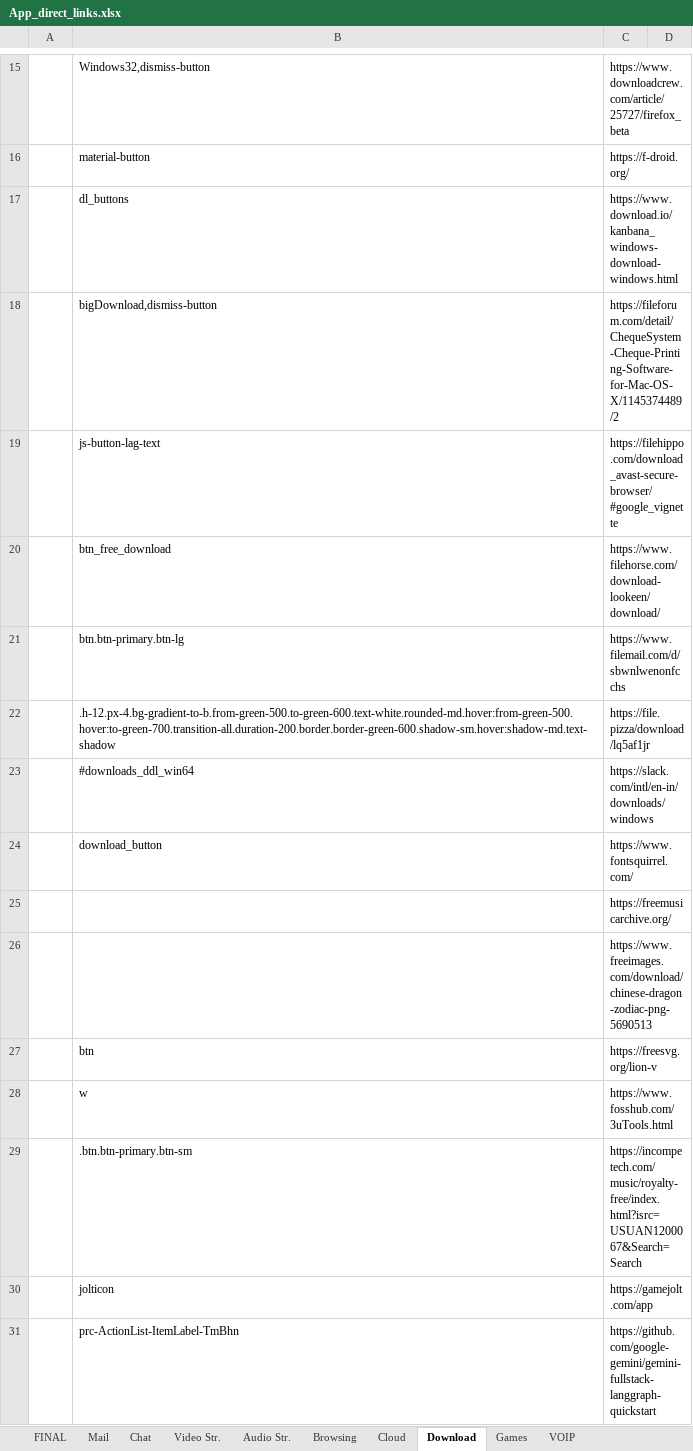
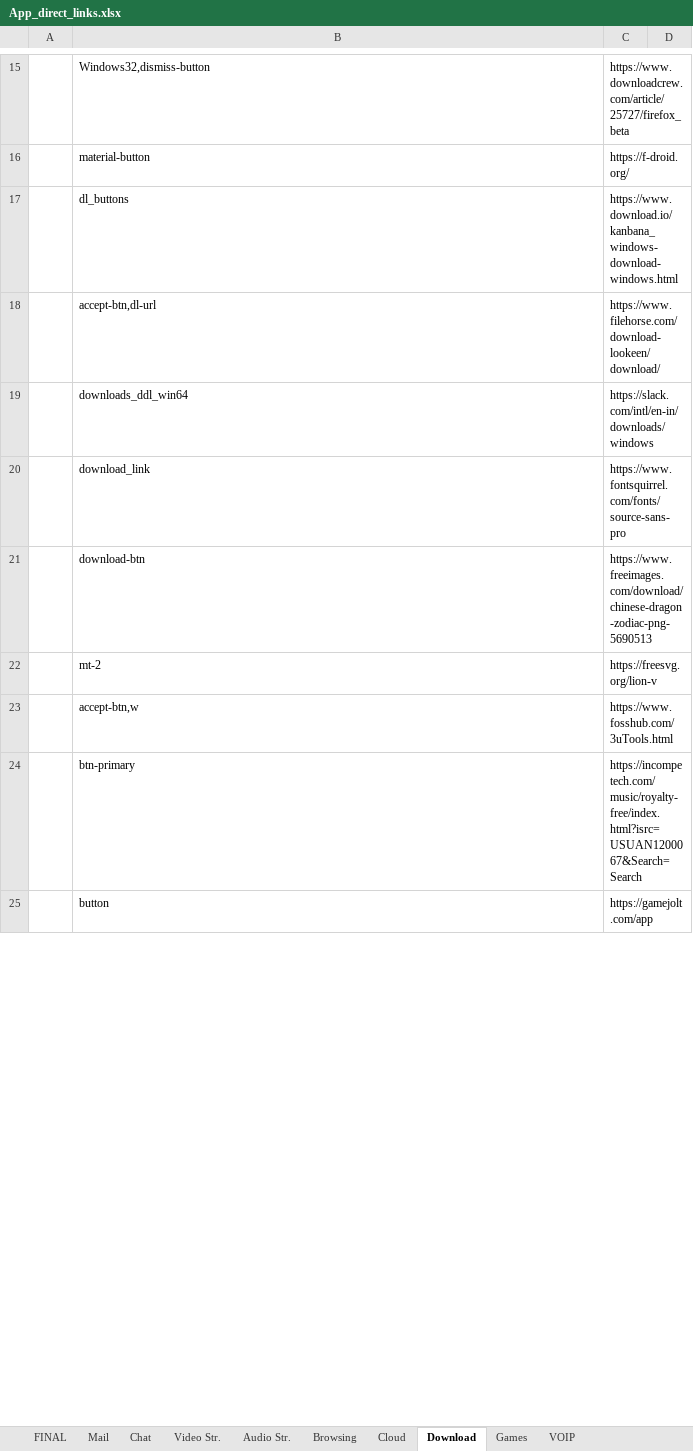
Before and after one commit to yaelrosen77/Final_Project, an Excel workbook: Crawler/App_direct_links.xlsx, sheet Download, drawn as a sheet; only a part is shown, gaps mark what is left out; values as stored, in another font and other column widths than the file's, no cell formats; removed rows and columns are numbered as before the commit, all else as after; the diff covers the shown part only; the diff names each change by its address in the sheet, - before the commit and + after, or states it on an @@ line.

```diff
--- a/Crawler/App_direct_links.xlsx (sheet Download)
+++ b/Crawler/App_direct_links.xlsx (sheet Download)
-row 18:  | bigDownload,dismiss-button | https://fileforum.com/detail/ChequeSystem-Cheque-Printing-Software-for-Mac-OS-X/1145374489/2
-row 19:  | js-button-lag-text | https://filehippo.com/download_avast-secure-browser/#google_vignette
-B18: btn_free_download
+B18: accept-btn,dl-url
-row 21:  | btn.btn-primary.btn-lg | https://www.filemail.com/d/sbwnlwenonfcchs
-row 22:  | .h-12.px-4.bg-gradient-to-b.from-green-500.to-green-600.text-white.rounded-md.hover:from-green-500.hover:to-green-700.transition-all.duration-200.border.border-green-600.shadow-sm.hover:shadow-md.text-shadow | https://file.pizza/download/lq5af1jr
-B19: #downloads_ddl_win64
+B19: downloads_ddl_win64
-row 24:  | download_button | https://www.fontsquirrel.com/
-row 25:  |  | https://freemusicarchive.org/
-row 26:  |  | https://www.freeimages.com/download/chinese-dragon-zodiac-png-5690513
+row 20:  | download_link | https://www.fontsquirrel.com/fonts/source-sans-pro
+row 21:  | download-btn | https://www.freeimages.com/download/chinese-dragon-zodiac-png-5690513
-B22: btn
+B22: mt-2
-B23: w
+B23: accept-btn,w
-B24: .btn.btn-primary.btn-sm
+B24: btn-primary
-B25: jolticon
+B25: button
-row 31:  | prc-ActionList-ItemLabel-TmBhn | https://github.com/google-gemini/gemini-fullstack-langgraph-quickstart
```
Also changed, not shown: 4 added rows, 29 removed rows and 30 edited cells elsewhere in this sheet, cell formats, 6 other files.
